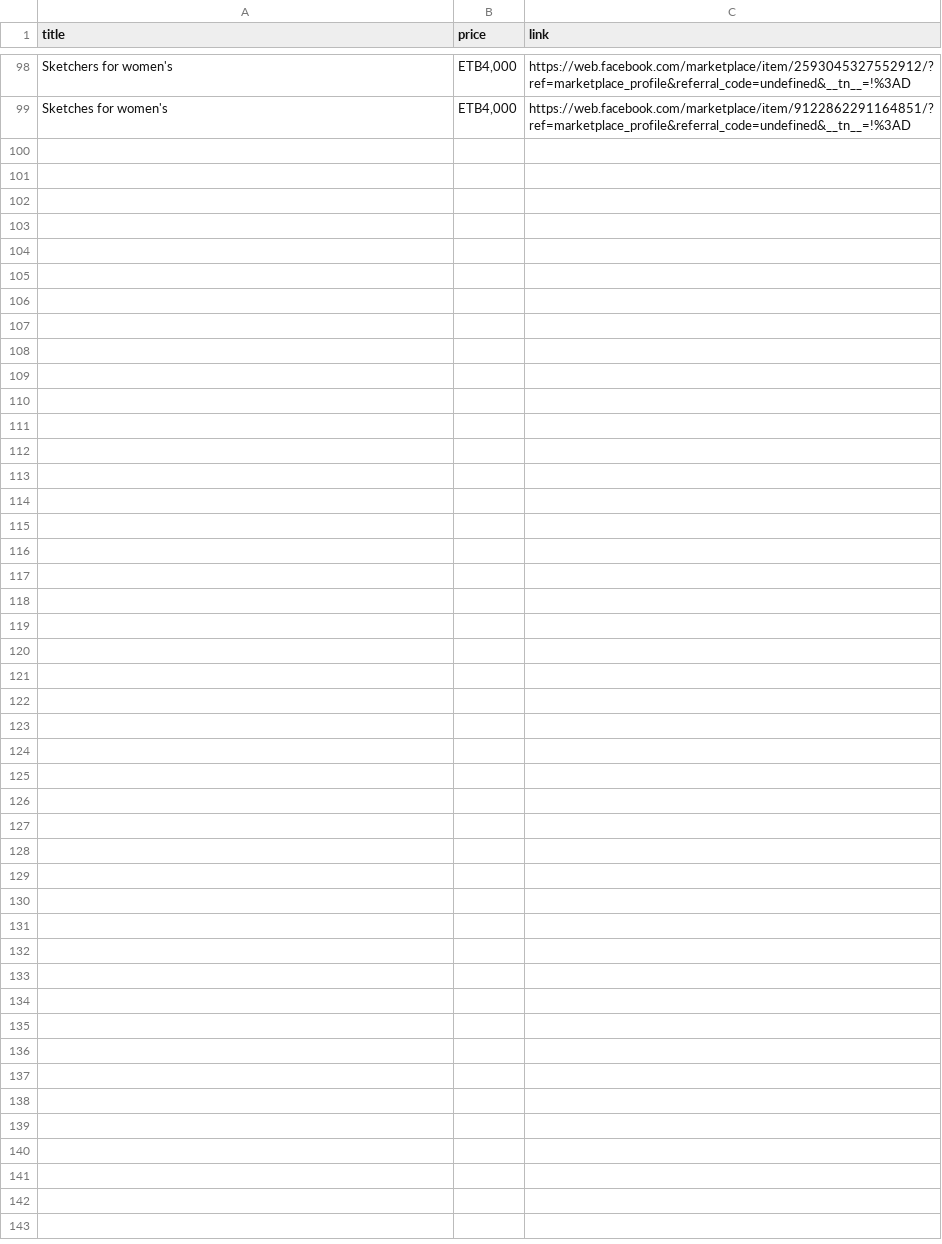
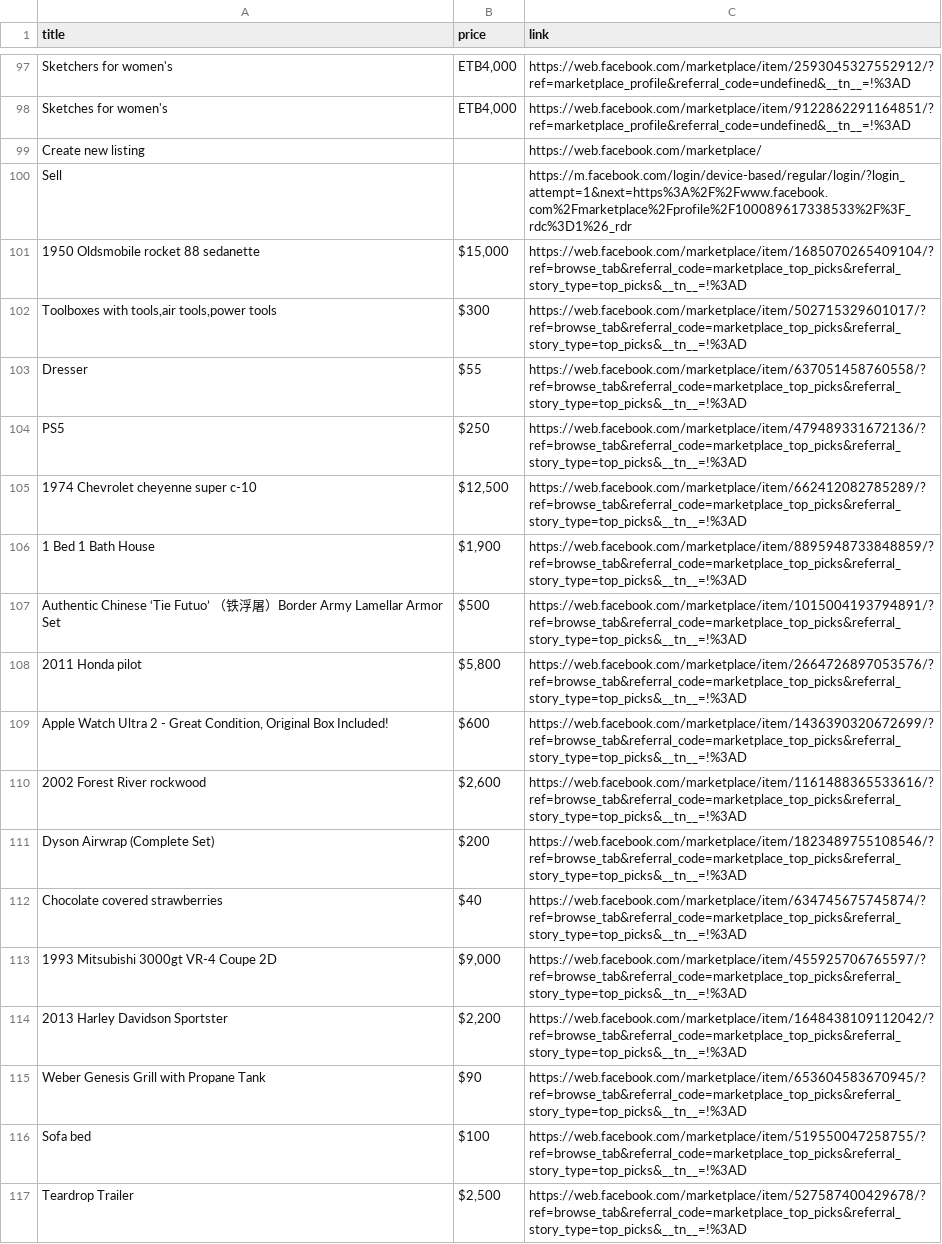
Before and after one commit to rexxgit/web-scraping, a CSV file: eco/melat/ef.csv, drawn as a sheet; only a part is shown, gaps mark what is left out; the diff covers the shown part only.

```diff
--- a/eco/melat/ef.csv
+++ b/eco/melat/ef.csv
@@ -99 +98,20 @@ Sketchers for women's,"ETB4,000",https://web.facebook.com/marketplace/item/25930
 Sketches for women's,"ETB4,000",https://web.facebook.com/marketplace/item/9122862291164851/?ref=marketplace_profile&referral_code=undefined&__tn__=!%3AD
+Create new listing,,https://web.facebook.com/marketplace/
+Sell,,https://m.facebook.com/login/device-based/regular/login/?login_attempt=1&next=https%3A%2F%2Fwww.facebook.com%2Fmarketplace%2Fprofile%2F100089617338533%2F%3F_rdc%3D1%26_rdr
+1950 Oldsmobile rocket 88 sedanette,"$15,000",https://web.facebook.com/marketplace/item/1685070265409104/?ref=browse_tab&referral_code=marketplace_top_picks&referral_story_type=top_picks&__tn__=!%3AD
+"Toolboxes with tools,air tools,power tools",$300,https://web.facebook.com/marketplace/item/502715329601017/?ref=browse_tab&referral_code=marketplace_top_picks&referral_story_type=top_picks&__tn__=!%3AD
+Dresser,$55,https://web.facebook.com/marketplace/item/637051458760558/?ref=browse_tab&referral_code=marketplace_top_picks&referral_story_type=top_picks&__tn__=!%3AD
+PS5,$250,https://web.facebook.com/marketplace/item/479489331672136/?ref=browse_tab&referral_code=marketplace_top_picks&referral_story_type=top_picks&__tn__=!%3AD
+1974 Chevrolet cheyenne super c-10,"$12,500",https://web.facebook.com/marketplace/item/662412082785289/?ref=browse_tab&referral_code=marketplace_top_picks&referral_story_type=top_picks&__tn__=!%3AD
+1 Bed 1 Bath House,"$1,900",https://web.facebook.com/marketplace/item/8895948733848859/?ref=browse_tab&referral_code=marketplace_top_picks&referral_story_type=top_picks&__tn__=!%3AD
+Authentic Chinese ‘Tie Futuo’ （铁浮屠）Border Army Lamellar Armor Set,$500,https://web.facebook.com/marketplace/item/1015004193794891/?ref=browse_tab&referral_code=marketplace_top_picks&referral_story_type=top_picks&__tn__=!%3AD
+2011 Honda pilot,"$5,800",https://web.facebook.com/marketplace/item/2664726897053576/?ref=browse_tab&referral_code=marketplace_top_picks&referral_story_type=top_picks&__tn__=!%3AD
+"Apple Watch Ultra 2 - Great Condition, Original Box Included!",$600,https://web.facebook.com/marketplace/item/1436390320672699/?ref=browse_tab&referral_code=marketplace_top_picks&referral_story_type=top_picks&__tn__=!%3AD
+2002 Forest River rockwood,"$2,600",https://web.facebook.com/marketplace/item/1161488365533616/?ref=browse_tab&referral_code=marketplace_top_picks&referral_story_type=top_picks&__tn__=!%3AD
+Dyson Airwrap (Complete Set),$200,https://web.facebook.com/marketplace/item/1823489755108546/?ref=browse_tab&referral_code=marketplace_top_picks&referral_story_type=top_picks&__tn__=!%3AD
+Chocolate covered strawberries,$40,https://web.facebook.com/marketplace/item/634745675745874/?ref=browse_tab&referral_code=marketplace_top_picks&referral_story_type=top_picks&__tn__=!%3AD
+1993 Mitsubishi 3000gt VR-4 Coupe 2D,"$9,000",https://web.facebook.com/marketplace/item/455925706765597/?ref=browse_tab&referral_code=marketplace_top_picks&referral_story_type=top_picks&__tn__=!%3AD
+2013 Harley Davidson Sportster,"$2,200",https://web.facebook.com/marketplace/item/1648438109112042/?ref=browse_tab&referral_code=marketplace_top_picks&referral_story_type=top_picks&__tn__=!%3AD
+Weber Genesis Grill with Propane Tank,$90,https://web.facebook.com/marketplace/item/653604583670945/?ref=browse_tab&referral_code=marketplace_top_picks&referral_story_type=top_picks&__tn__=!%3AD
+Sofa bed,$100,https://web.facebook.com/marketplace/item/519550047258755/?ref=browse_tab&referral_code=marketplace_top_picks&referral_story_type=top_picks&__tn__=!%3AD
+Teardrop Trailer,"$2,500",https://web.facebook.com/marketplace/item/527587400429678/?ref=browse_tab&referral_code=marketplace_top_picks&referral_story_type=top_picks&__tn__=!%3AD
```
Also changed, not shown: 12 added rows elsewhere in this file, eco/melat/popular_ef.csv, 2 other files.
